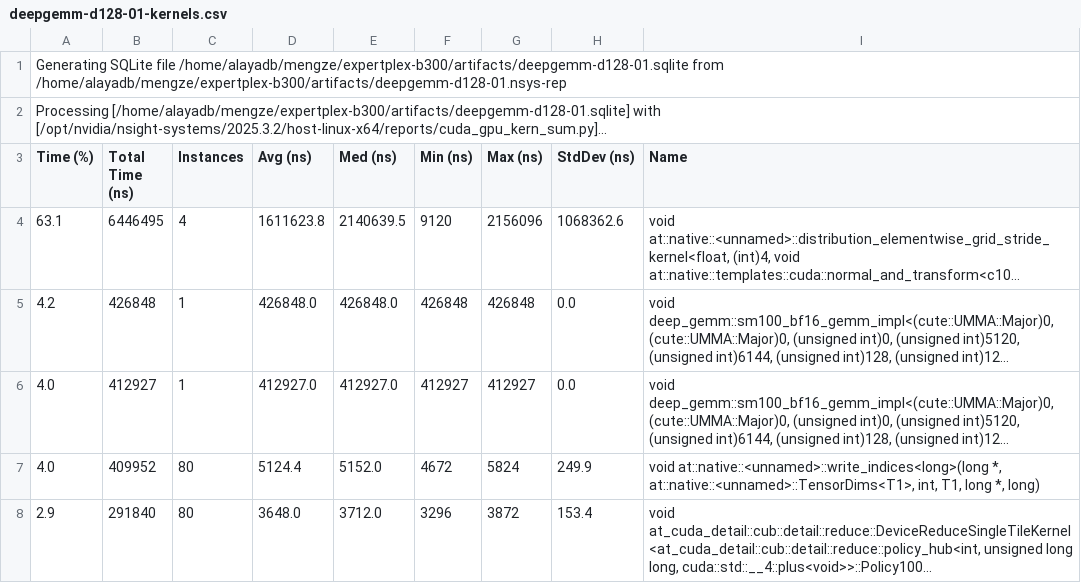
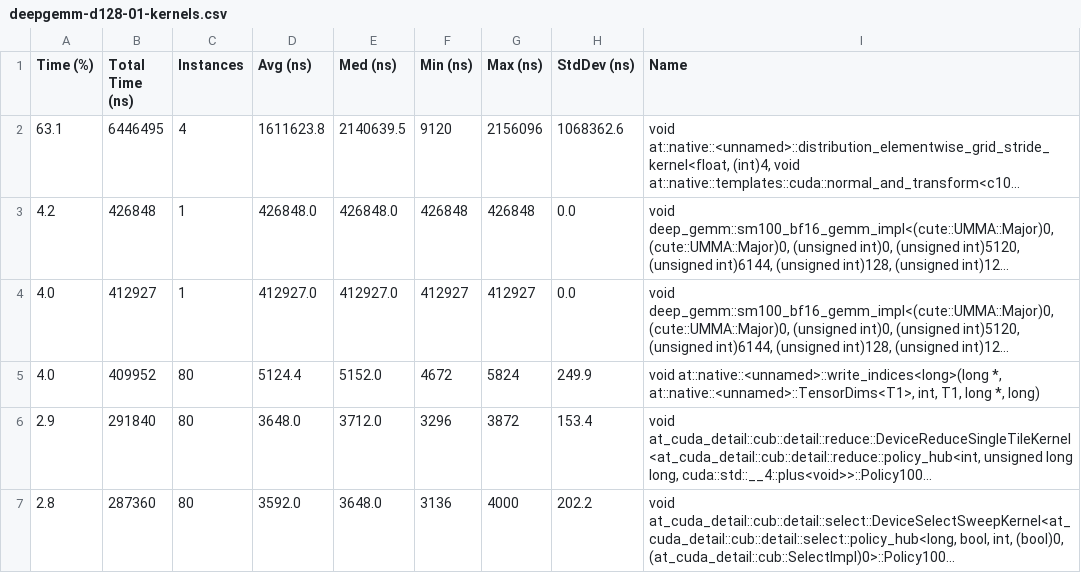
Before and after one commit to WeiMengze666/sglang, a CSV file: examples/expertplex/results/b300-20261015/checkpoint-1959/artifacts/deepgemm-d128-01-kernels.csv, drawn as a sheet; only a part is shown; the shorter side is filled out with more unchanged rows; long unchanged cells end in ….

Commit message:
Preserve raw Nsight output and normalize kernel CSV evidence

```diff
--- a/examples/expertplex/results/b300-20261015/checkpoint-1959/artifacts/deepgemm-d128-01-kernels.csv
+++ b/examples/expertplex/results/b300-20261015/checkpoint-1959/artifacts/deepgemm-d128-01-kernels.csv
@@ -1,3 +1 @@
-Generating SQLite file /home/alayadb/mengze/expertplex-b300/artifacts/deepgemm-d128-01.sqlite from /home/alayadb/mengze/expertplex-b300/artifacts/deepgemm-d128-01.nsys-rep
-Processing [/home/alayadb/mengze/expertplex-b300/artifacts/deepgemm-d128-01.sqlite] with [/opt/nvidia/nsight-systems/2025.3.2/host-linux-x64/reports/cuda_gpu_kern_sum.py]...
 Time (%),Total Time (ns),Instances,Avg (ns),Med (ns),Min (ns),Max (ns),StdDev (ns),Name
```
Also changed, not shown: 1 other file.
